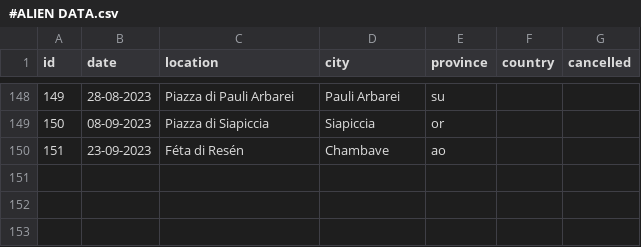
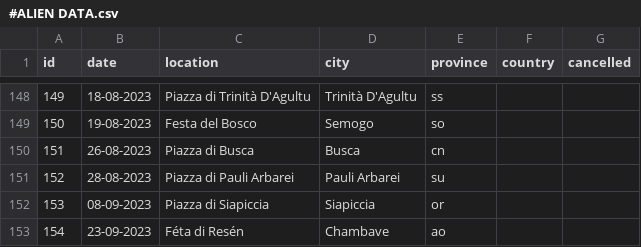
Before and after one commit to vanillapixel/aliencut, a CSV file: #ALIEN DATA.csv, drawn as a sheet; only a part is shown, gaps mark what is left out; the diff covers the shown part only.

Commit message:
updated alien tracks - may 2023

```diff
--- a/#ALIEN DATA.csv
+++ b/#ALIEN DATA.csv
@@ -148,3 +148,6 @@ id,date,location,city,province,country,cancelled
-149,28-08-2023,Piazza di Pauli Arbarei,Pauli Arbarei,su,,
-150,08-09-2023,Piazza di Siapiccia,Siapiccia,or,,
-151,23-09-2023,Féta di Resén,Chambave,ao,,
+149,18-08-2023,Piazza di Trinità D'Agultu,Trinità D'Agultu,ss,,
+150,19-08-2023,Festa del Bosco,Semogo,so,,
+151,26-08-2023,Piazza di Busca,Busca,cn,,
+152,28-08-2023,Piazza di Pauli Arbarei,Pauli Arbarei,su,,
+153,08-09-2023,Piazza di Siapiccia,Siapiccia,or,,
+154,23-09-2023,Féta di Resén,Chambave,ao,,
```
Also changed, not shown: 63 edited cells elsewhere in this file, 2 other files.
